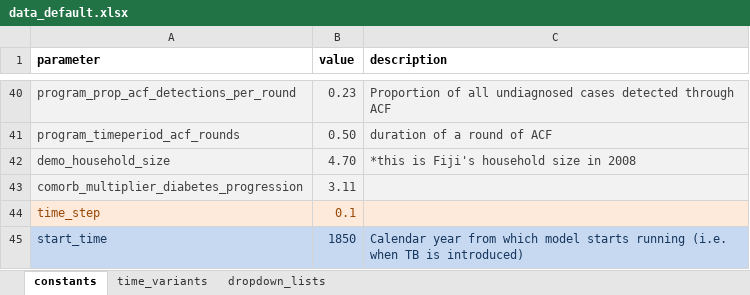
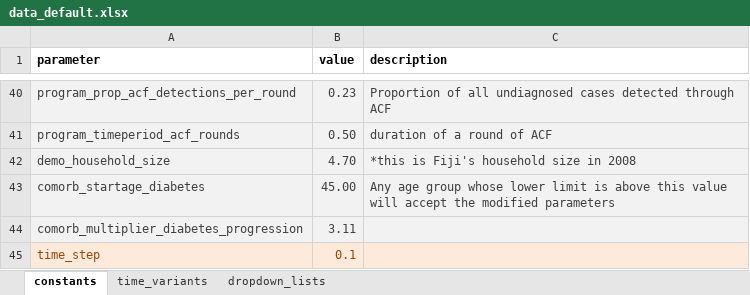
Before and after one commit to monash-emu/AuTuMN, an Excel workbook: autumn/xls/data_default.xlsx, sheet constants, drawn as a sheet; only a part is shown, gaps mark what is left out; the shorter side is filled out with more unchanged rows; values as stored, in another font and other column widths than the file's, no borders; the diff names each change by its address in the sheet, - before the commit and + after, or states it on an @@ line.

Commit message:
Debug and allow modifcation of diabetes start age

```diff
--- a/autumn/xls/data_default.xlsx (sheet constants)
+++ b/autumn/xls/data_default.xlsx (sheet constants)
+row 43: comorb_startage_diabetes | 45.00 | Any age group whose lower limit is above this value will accept the modified parameters
```
Also changed, not shown: autumn/xls/control_panel.xlsx, 3 other files.
